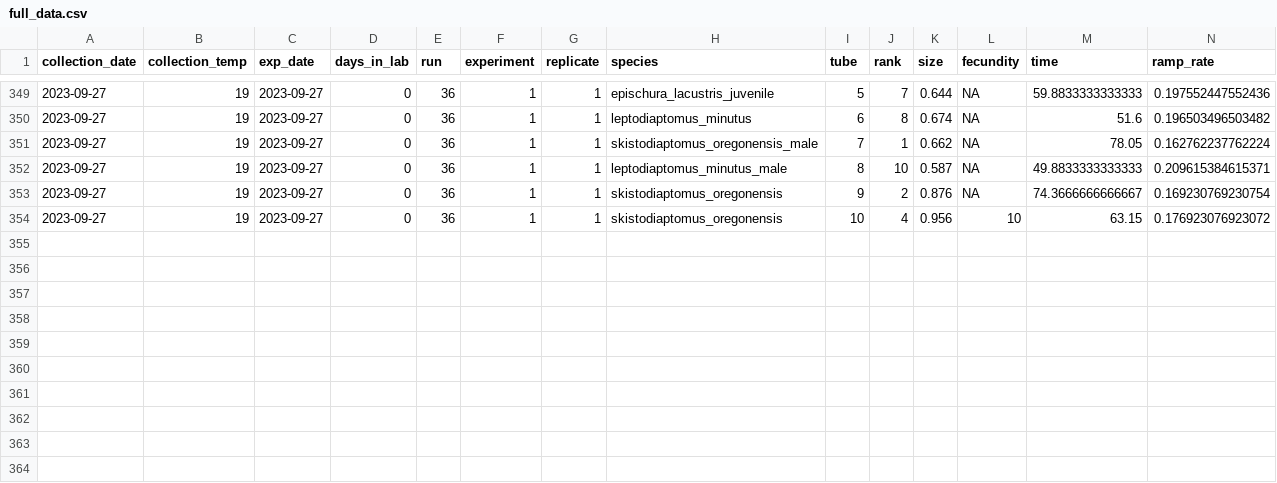
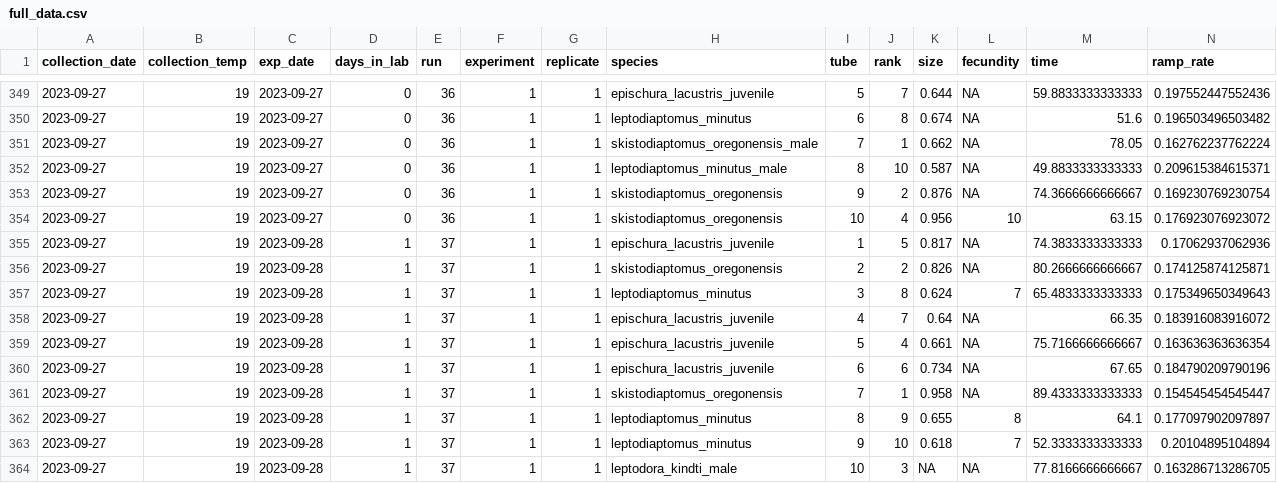
Before and after one commit to ZoopEcoEvo/champlain_seasonality, a CSV file: Output/Data/full_data.csv, drawn as a sheet; only a part is shown, gaps mark what is left out; rows hold the shown columns only; the diff names each change by its address in the sheet, - before the commit and + after, or states it on an @@ line.

Commit message:
New experimental data

```diff
--- a/Output/Data/full_data.csv
+++ b/Output/Data/full_data.csv
+row 355: 2023-09-27 | 19 | 2023-09-28 | 1 | 37 | 1 | 1 | epischura_lacustris_juvenile | 1 | 5 | 0.817 | NA | 74.3833333333333 | 0.17062937062936
+row 356: 2023-09-27 | 19 | 2023-09-28 | 1 | 37 | 1 | 1 | skistodiaptomus_oregonensis | 2 | 2 | 0.826 | NA | 80.2666666666667 | 0.174125874125871
+row 357: 2023-09-27 | 19 | 2023-09-28 | 1 | 37 | 1 | 1 | leptodiaptomus_minutus | 3 | 8 | 0.624 | 7 | 65.4833333333333 | 0.175349650349643
+row 358: 2023-09-27 | 19 | 2023-09-28 | 1 | 37 | 1 | 1 | epischura_lacustris_juvenile | 4 | 7 | 0.64 | NA | 66.35 | 0.183916083916072
+row 359: 2023-09-27 | 19 | 2023-09-28 | 1 | 37 | 1 | 1 | epischura_lacustris_juvenile | 5 | 4 | 0.661 | NA | 75.7166666666667 | 0.163636363636354
+row 360: 2023-09-27 | 19 | 2023-09-28 | 1 | 37 | 1 | 1 | epischura_lacustris_juvenile | 6 | 6 | 0.734 | NA | 67.65 | 0.184790209790196
+row 361: 2023-09-27 | 19 | 2023-09-28 | 1 | 37 | 1 | 1 | skistodiaptomus_oregonensis | 7 | 1 | 0.958 | NA | 89.4333333333333 | 0.154545454545447
+row 362: 2023-09-27 | 19 | 2023-09-28 | 1 | 37 | 1 | 1 | leptodiaptomus_minutus | 8 | 9 | 0.655 | 8 | 64.1 | 0.177097902097897
+row 363: 2023-09-27 | 19 | 2023-09-28 | 1 | 37 | 1 | 1 | leptodiaptomus_minutus | 9 | 10 | 0.618 | 7 | 52.3333333333333 | 0.20104895104894
+row 364: 2023-09-27 | 19 | 2023-09-28 | 1 | 37 | 1 | 1 | leptodora_kindti_male | 10 | 3 | NA | NA | 77.8166666666667 | 0.163286713286705
```
Also changed, not shown: 31 other files.
